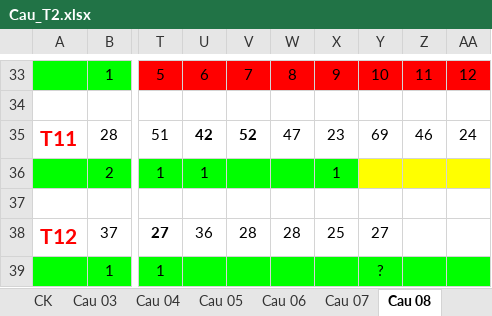
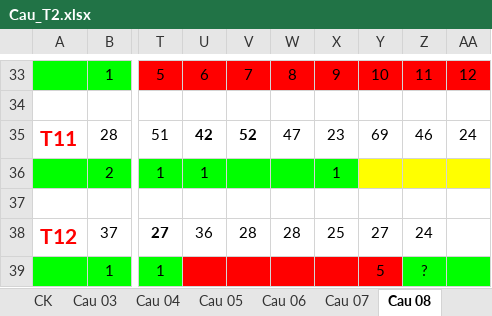
Before and after one commit to nampq/science, an Excel workbook: MakeMoney/Thong_Ke/xls/Cau_T2.xlsx, sheet Cau 08, drawn as a sheet; only a part is shown, gaps mark what is left out; values as stored, in another font and other column widths than the file's, no borders; the diff names each change by its address in the sheet, - before the commit and + after, or states it on an @@ line.

```diff
--- a/MakeMoney/Thong_Ke/xls/Cau_T2.xlsx (sheet Cau 08)
+++ b/MakeMoney/Thong_Ke/xls/Cau_T2.xlsx (sheet Cau 08)
-Z38: (empty)
+Z38: 24
-U39:Y39 fill: #00FF00
+U39:Y39 fill: #FF0000
-Y39: ?
+Y39: 5
-Z39: (empty)
+Z39: ?
```
Also changed, not shown: sheet Cau 16, sheet Cau 06, sheet Cau 07, sheet Cau 13, sheet Cau 09, sheet Cau 04, 3 more sheets, MakeMoney/Thong_Ke/xls/RATE 2013.xlsx, 11 other files.
